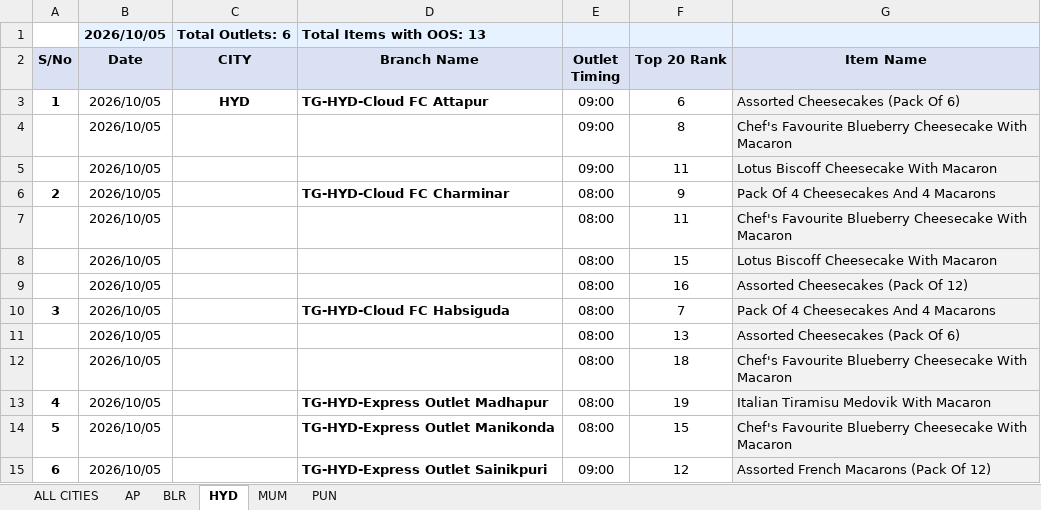
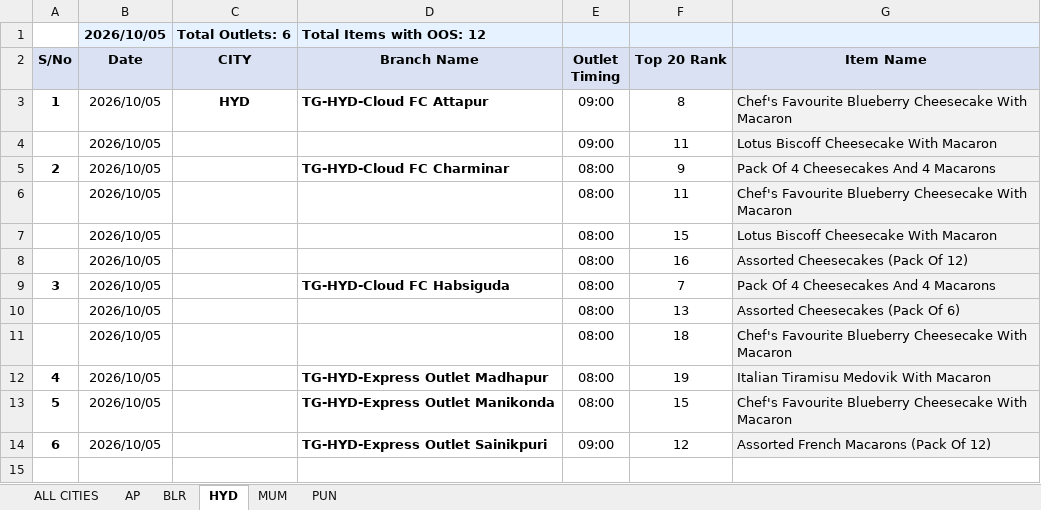
Before and after one commit to dataanalystharleys/harleys-oos-suite, an Excel workbook: Oct - 05/Morning/Morning_OOS_Summary_2026-10-05.xlsx, sheet HYD, drawn as a sheet; values as stored, in another font and other column widths than the file's, no borders; the diff names each change by its address in the sheet, - before the commit and + after, or states it on an @@ line.

```diff
--- a/Oct - 05/Morning/Morning_OOS_Summary_2026-10-05.xlsx (sheet HYD)
+++ b/Oct - 05/Morning/Morning_OOS_Summary_2026-10-05.xlsx (sheet HYD)
-D1 (Branch Name): Total Items with OOS: 13
+D1 (Branch Name): Total Items with OOS: 12
-F3 (Top 20 Rank): 6
+F3 (Top 20 Rank): 8
-G3 (Item Name): Assorted Cheesecakes (Pack Of 6)
+G3 (Item Name): Chef's Favourite Blueberry Cheesecake With Macaron
-row 4:  | 2026/10/05 |  |  | 09:00 | 8 | Chef's Favourite Blueberry Cheesecake With Macaron
```
Also changed, not shown: sheet ALL CITIES, sheet BLR, sheet MUM, Oct - 05/Evening/Evening_OOS_Summary_2026-10-05.xlsx, 20 other files.
